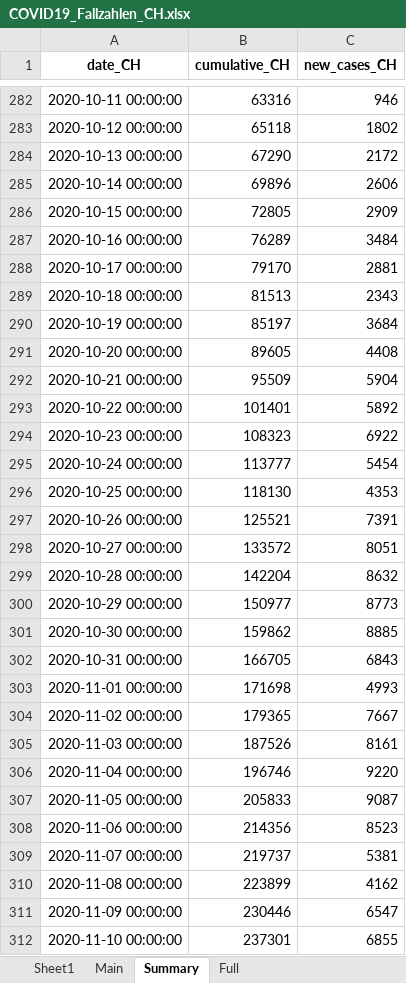
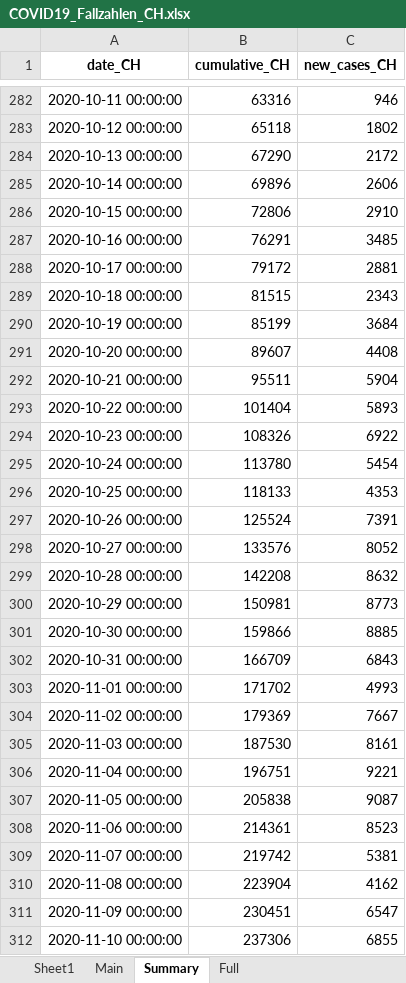
Before and after one commit to esolodko/p1_pub, an Excel workbook: xlsx_data/COVID19_Fallzahlen_CH.xlsx, sheet Summary, drawn as a sheet; only a part is shown, gaps mark what is left out; values as stored, in another font and other column widths than the file's, no borders; the diff covers the shown part only; the diff names each change by its address in the sheet, - before the commit and + after, or states it on an @@ line.

```diff
--- a/xlsx_data/COVID19_Fallzahlen_CH.xlsx (sheet Summary)
+++ b/xlsx_data/COVID19_Fallzahlen_CH.xlsx (sheet Summary)
-B286 (cumulative_CH): 72805
+B286 (cumulative_CH): 72806
-C286 (new_cases_CH): 2909
+C286 (new_cases_CH): 2910
-B287 (cumulative_CH): 76289
+B287 (cumulative_CH): 76291
-C287 (new_cases_CH): 3484
+C287 (new_cases_CH): 3485
-B288 (cumulative_CH): 79170
+B288 (cumulative_CH): 79172
-B289 (cumulative_CH): 81513
+B289 (cumulative_CH): 81515
-B290 (cumulative_CH): 85197
+B290 (cumulative_CH): 85199
-B291 (cumulative_CH): 89605
+B291 (cumulative_CH): 89607
-B292 (cumulative_CH): 95509
+B292 (cumulative_CH): 95511
-B293 (cumulative_CH): 101401
+B293 (cumulative_CH): 101404
-C293 (new_cases_CH): 5892
+C293 (new_cases_CH): 5893
-B294 (cumulative_CH): 108323
+B294 (cumulative_CH): 108326
-B295 (cumulative_CH): 113777
+B295 (cumulative_CH): 113780
-B296 (cumulative_CH): 118130
+B296 (cumulative_CH): 118133
-B297 (cumulative_CH): 125521
+B297 (cumulative_CH): 125524
-B298 (cumulative_CH): 133572
+B298 (cumulative_CH): 133576
-C298 (new_cases_CH): 8051
+C298 (new_cases_CH): 8052
-B299 (cumulative_CH): 142204
+B299 (cumulative_CH): 142208
-B300 (cumulative_CH): 150977
+B300 (cumulative_CH): 150981
-B301 (cumulative_CH): 159862
+B301 (cumulative_CH): 159866
-B302 (cumulative_CH): 166705
+B302 (cumulative_CH): 166709
-B303 (cumulative_CH): 171698
+B303 (cumulative_CH): 171702
-B304 (cumulative_CH): 179365
+B304 (cumulative_CH): 179369
-B305 (cumulative_CH): 187526
+B305 (cumulative_CH): 187530
-B306 (cumulative_CH): 196746
+B306 (cumulative_CH): 196751
-C306 (new_cases_CH): 9220
+C306 (new_cases_CH): 9221
-B307 (cumulative_CH): 205833
+B307 (cumulative_CH): 205838
-B308 (cumulative_CH): 214356
+B308 (cumulative_CH): 214361
-B309 (cumulative_CH): 219737
+B309 (cumulative_CH): 219742
-B310 (cumulative_CH): 223899
+B310 (cumulative_CH): 223904
-B311 (cumulative_CH): 230446
+B311 (cumulative_CH): 230451
-B312 (cumulative_CH): 237301
+B312 (cumulative_CH): 237306
```
Also changed, not shown: 1 added row and 204 edited cells elsewhere in this sheet, sheet Main, sheet Full.
